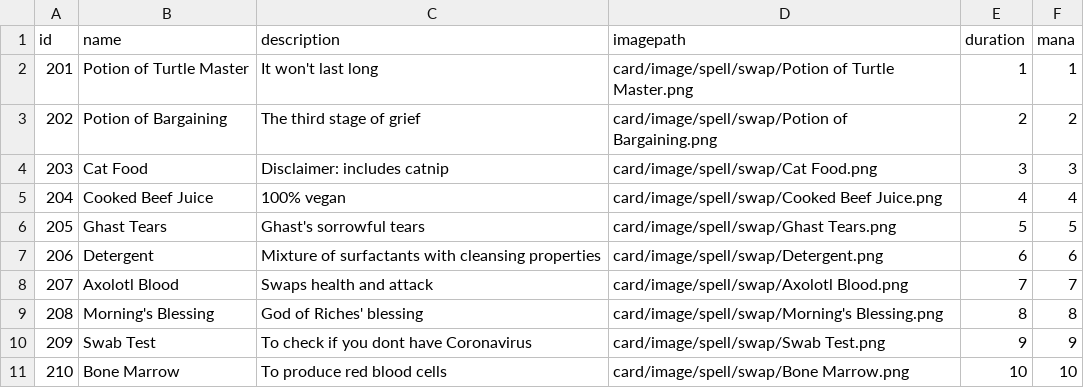
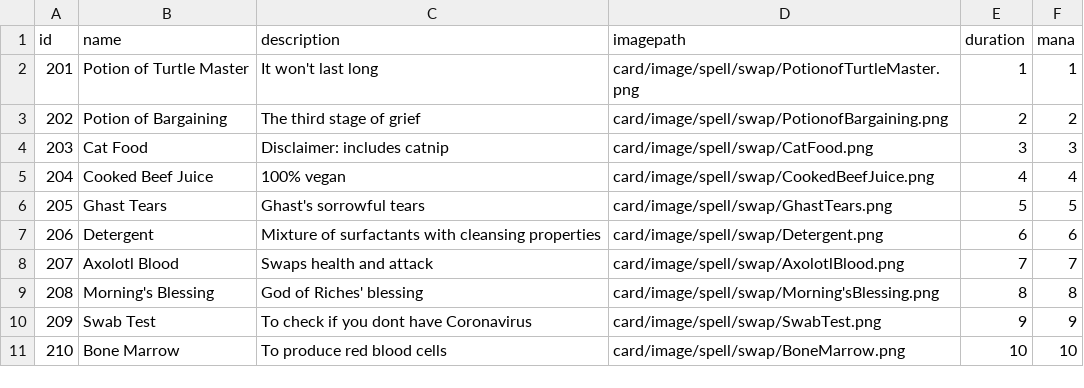
Before and after one commit to hcarissa/IF2210_TB2_02_07, a CSV file: src/main/resources/com/aetherwars/card/data/spell_swap.csv, drawn as a sheet.

```diff
--- a/src/main/resources/com/aetherwars/card/data/spell_swap.csv
+++ b/src/main/resources/com/aetherwars/card/data/spell_swap.csv
@@ -1,11 +1,11 @@
 id	name	description	imagepath	duration	mana
-201	Potion of Turtle Master	It won't last long	card/image/spell/swap/Potion of Turtle Master.png	1	1
-202	Potion of Bargaining	The third stage of grief	card/image/spell/swap/Potion of Bargaining.png	2	2
-203	Cat Food	Disclaimer: includes catnip	card/image/spell/swap/Cat Food.png	3	3
-204	Cooked Beef Juice	100% vegan	card/image/spell/swap/Cooked Beef Juice.png	4	4
-205	Ghast Tears	Ghast's sorrowful tears	card/image/spell/swap/Ghast Tears.png	5	5
+201	Potion of Turtle Master	It won't last long	card/image/spell/swap/PotionofTurtleMaster.png	1	1
+202	Potion of Bargaining	The third stage of grief	card/image/spell/swap/PotionofBargaining.png	2	2
+203	Cat Food	Disclaimer: includes catnip	card/image/spell/swap/CatFood.png	3	3
+204	Cooked Beef Juice	100% vegan	card/image/spell/swap/CookedBeefJuice.png	4	4
+205	Ghast Tears	Ghast's sorrowful tears	card/image/spell/swap/GhastTears.png	5	5
 206	Detergent	Mixture of surfactants with cleansing properties	card/image/spell/swap/Detergent.png	6	6
-207	Axolotl Blood	Swaps health and attack	card/image/spell/swap/Axolotl Blood.png	7	7
-208	Morning's Blessing	God of Riches' blessing	card/image/spell/swap/Morning's Blessing.png	8	8
-209	Swab Test	To check if you dont have Coronavirus	card/image/spell/swap/Swab Test.png	9	9
-210	Bone Marrow	To produce red blood cells	card/image/spell/swap/Bone Marrow.png	10	10
+207	Axolotl Blood	Swaps health and attack	card/image/spell/swap/AxolotlBlood.png	7	7
+208	Morning's Blessing	God of Riches' blessing	card/image/spell/swap/Morning'sBlessing.png	8	8
+209	Swab Test	To check if you dont have Coronavirus	card/image/spell/swap/SwabTest.png	9	9
+210	Bone Marrow	To produce red blood cells	card/image/spell/swap/BoneMarrow.png	10	10
```
Also changed, not shown: src/main/resources/com/aetherwars/card/data/spell_morph.csv, src/main/resources/com/aetherwars/card/data/spell_ptn.csv, 40 other files.
